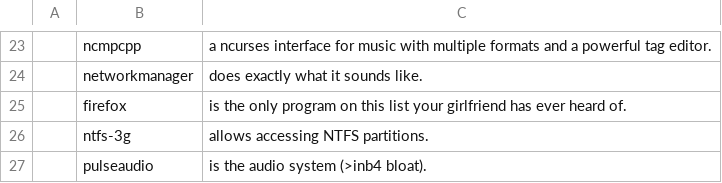
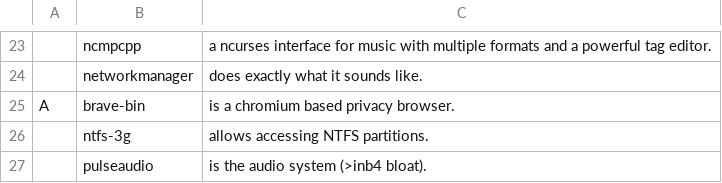
Before and after one commit to RadeJR/autoinstall, a CSV file: progs.csv, drawn as a sheet; only a part is shown, gaps mark what is left out; removed rows and columns are numbered as before the commit, all else as after; the diff names each change by its address in the sheet, - before the commit and + after, or states it on an @@ line.

Commit message:
changed from firefox to brave browser

```diff
--- a/progs.csv
+++ b/progs.csv
-row 25:  | firefox | is the only program on this list your girlfriend has ever heard of.
+row 25: A | brave-bin | is a chromium based privacy browser.
```
Also changed, not shown: 1 other file.
